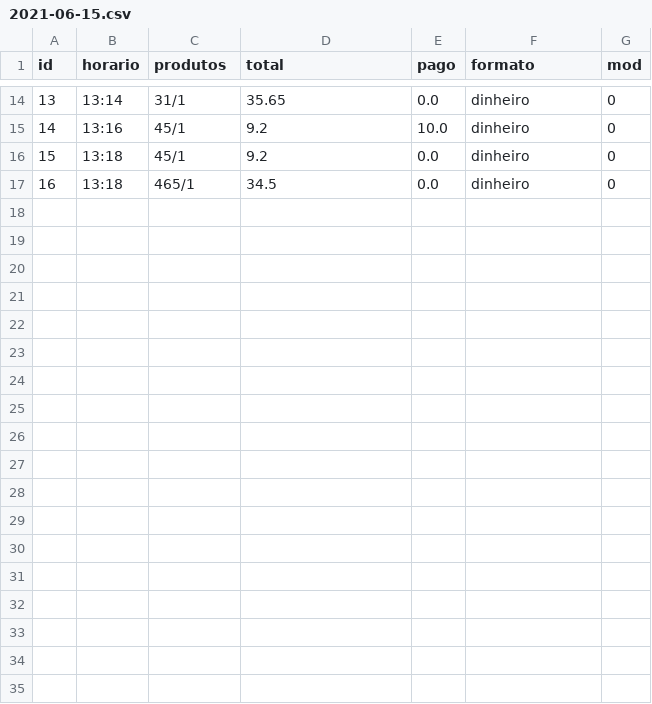
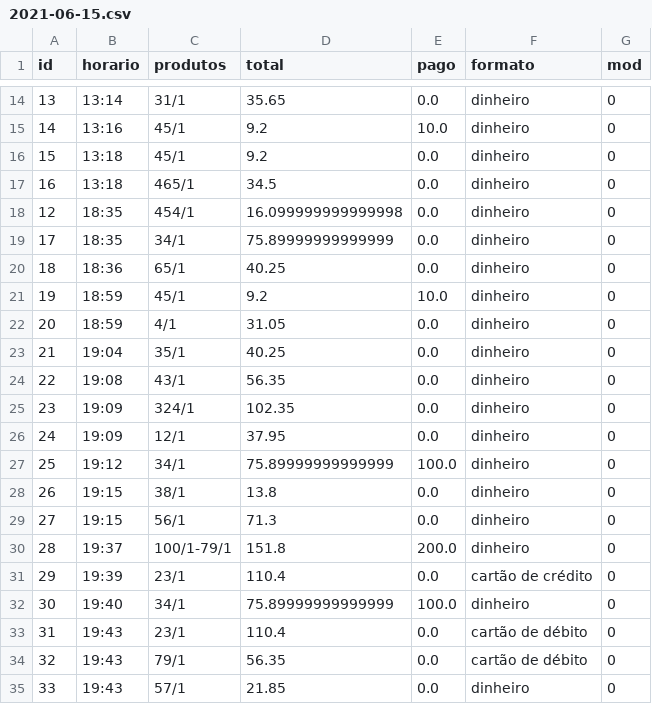
Before and after one commit to JairoSSantos/sistema-vendas, a CSV file: data/sales/2021-06-15.csv, drawn as a sheet; only a part is shown, gaps mark what is left out; the diff names each change by its address in the sheet, - before the commit and + after, or states it on an @@ line.

```diff
--- a/data/sales/2021-06-15.csv
+++ b/data/sales/2021-06-15.csv
+row 18: 12 | 18:35 | 454/1 | 16.099999999999998 | 0.0 | dinheiro | 0
+row 19: 17 | 18:35 | 34/1 | 75.89999999999999 | 0.0 | dinheiro | 0
+row 20: 18 | 18:36 | 65/1 | 40.25 | 0.0 | dinheiro | 0
+row 21: 19 | 18:59 | 45/1 | 9.2 | 10.0 | dinheiro | 0
+row 22: 20 | 18:59 | 4/1 | 31.05 | 0.0 | dinheiro | 0
+row 23: 21 | 19:04 | 35/1 | 40.25 | 0.0 | dinheiro | 0
+row 24: 22 | 19:08 | 43/1 | 56.35 | 0.0 | dinheiro | 0
+row 25: 23 | 19:09 | 324/1 | 102.35 | 0.0 | dinheiro | 0
+row 26: 24 | 19:09 | 12/1 | 37.95 | 0.0 | dinheiro | 0
+row 27: 25 | 19:12 | 34/1 | 75.89999999999999 | 100.0 | dinheiro | 0
+row 28: 26 | 19:15 | 38/1 | 13.8 | 0.0 | dinheiro | 0
+row 29: 27 | 19:15 | 56/1 | 71.3 | 0.0 | dinheiro | 0
+row 30: 28 | 19:37 | 100/1-79/1 | 151.8 | 200.0 | dinheiro | 0
+row 31: 29 | 19:39 | 23/1 | 110.4 | 0.0 | cartão de crédito | 0
+row 32: 30 | 19:40 | 34/1 | 75.89999999999999 | 100.0 | dinheiro | 0
+row 33: 31 | 19:43 | 23/1 | 110.4 | 0.0 | cartão de débito | 0
+row 34: 32 | 19:43 | 79/1 | 56.35 | 0.0 | cartão de débito | 0
+row 35: 33 | 19:43 | 57/1 | 21.85 | 0.0 | dinheiro | 0
```
Also changed, not shown: data/storage.csv, 2 other files.
